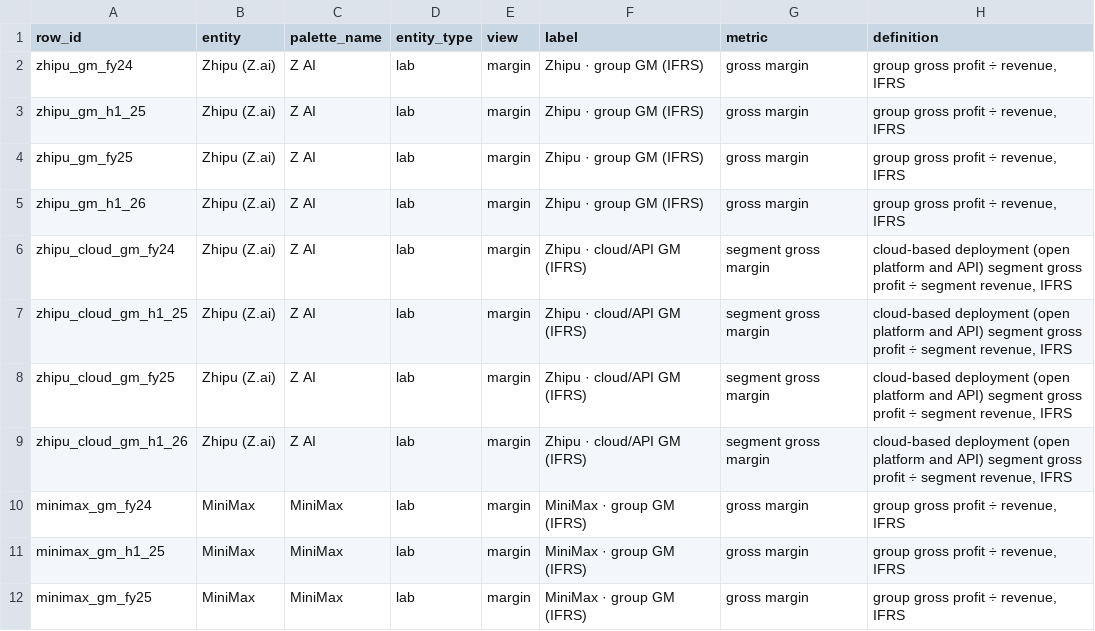
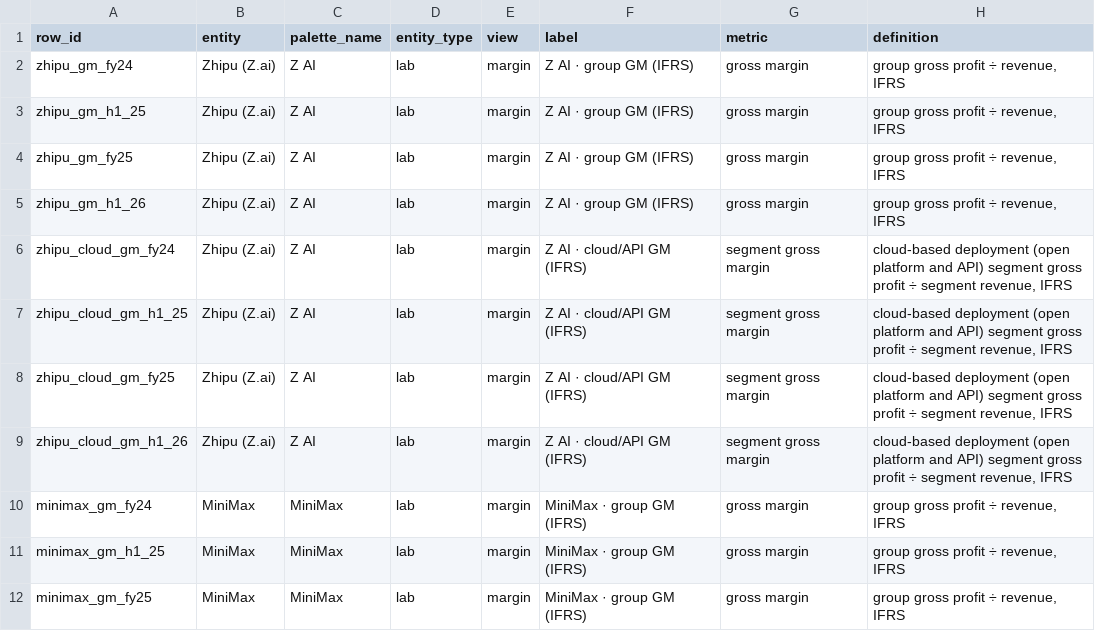
Before and after one commit to Avo-Sarkissian/AI-Frontier-Database, a CSV file: data/curated/lab_ledger.csv, drawn as a sheet; only a part is shown; the diff names each change by its address in the sheet, - before the commit and + after, or states it on an @@ line.

```diff
--- a/data/curated/lab_ledger.csv
+++ b/data/curated/lab_ledger.csv
-F2:F5 (label): Zhipu · group GM (IFRS)
+F2:F5 (label): Z AI · group GM (IFRS)
-F6:F9 (label): Zhipu · cloud/API GM (IFRS)
+F6:F9 (label): Z AI · cloud/API GM (IFRS)
```
Also changed, not shown: 13 other files.
